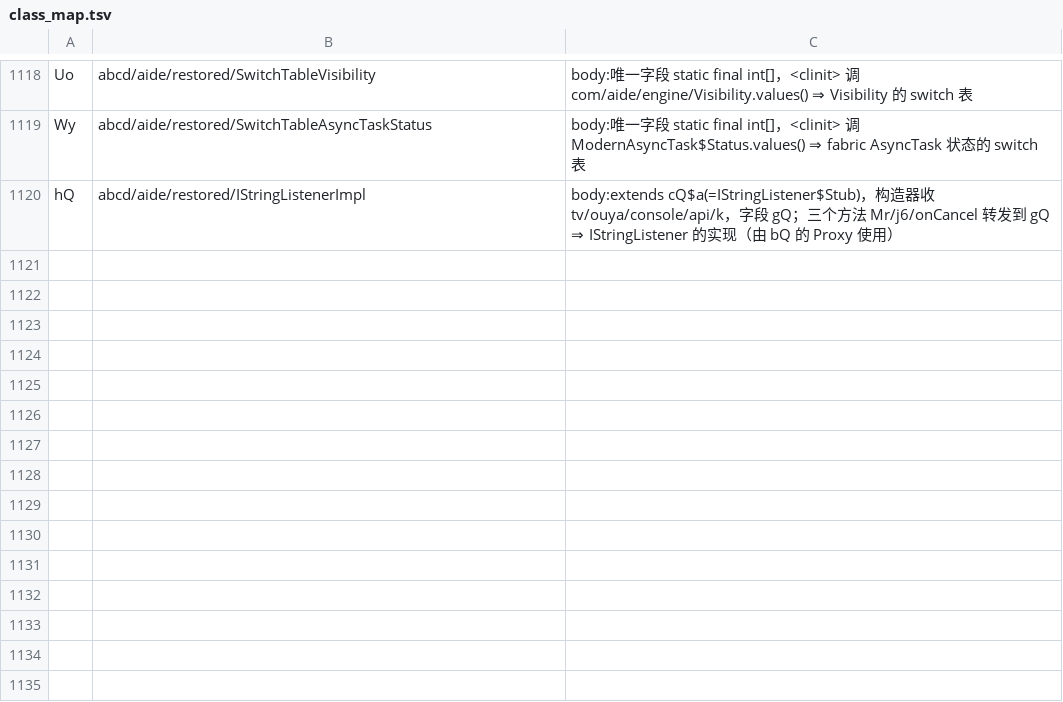
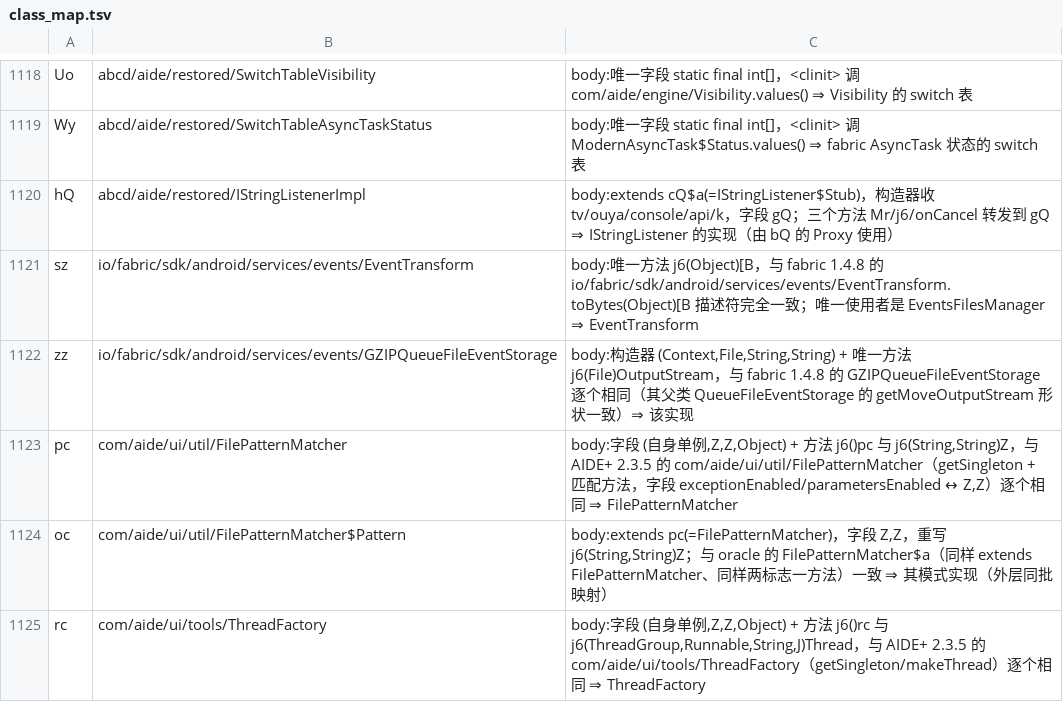
Before and after one commit to f401/MyAIDEProEnchanted, a TSV file: jobs/engine/class_map.tsv, drawn as a sheet; only a part is shown, gaps mark what is left out.

Commit message:
E 组按引用关系 +5：sz=fabric EventTransform（唯一方法 toBytes(Object)[B）、zz=GZIPQueueFileEventStorage（构造器+j6(File)OutputStream 逐个对上）、pc=com/aide/ui/util/FilePatternMatcher、oc=FilePatternMatcher$Pattern、rc=com/aide/ui/tools/ThreadFactory；并纠正 head 里的首轮占位名 vj：abcd/aide/AssetProvider → com/aide/ui/services/AssetInstallationService（22 条共有串+描述符全对上）⇒ 5005 类 / 33953 注释

```diff
--- a/jobs/engine/class_map.tsv
+++ b/jobs/engine/class_map.tsv
@@ -1120 +1120,6 @@ Wy	abcd/aide/restored/SwitchTableAsyncTaskStatus	body:唯一字段 static final
 hQ	abcd/aide/restored/IStringListenerImpl	body:extends cQ$a(=IStringListener$Stub)，构造器收 tv/ouya/console/api/k，字段 gQ；三个方法 Mr/j6/onCancel 转发到 gQ ⇒ IStringListener 的实现（由 bQ 的 Proxy 使用）
+sz	io/fabric/sdk/android/services/events/EventTransform	body:唯一方法 j6(Object)[B，与 fabric 1.4.8 的 io/fabric/sdk/android/services/events/EventTransform.toBytes(Object)[B 描述符完全一致；唯一使用者是 EventsFilesManager ⇒ EventTransform
+zz	io/fabric/sdk/android/services/events/GZIPQueueFileEventStorage	body:构造器 (Context,File,String,String) + 唯一方法 j6(File)OutputStream，与 fabric 1.4.8 的 GZIPQueueFileEventStorage 逐个相同（其父类 QueueFileEventStorage 的 getMoveOutputStream 形状一致）⇒ 该实现
+pc	com/aide/ui/util/FilePatternMatcher	body:字段 (自身单例,Z,Z,Object) + 方法 j6()pc 与 j6(String,String)Z，与 AIDE+ 2.3.5 的 com/aide/ui/util/FilePatternMatcher（getSingleton + 匹配方法，字段 exceptionEnabled/parametersEnabled ↔ Z,Z）逐个相同 ⇒ FilePatternMatcher
+oc	com/aide/ui/util/FilePatternMatcher$Pattern	body:extends pc(=FilePatternMatcher)，字段 Z,Z，重写 j6(String,String)Z；与 oracle 的 FilePatternMatcher$a（同样 extends FilePatternMatcher、同样两标志一方法）一致 ⇒ 其模式实现（外层同批映射）
+rc	com/aide/ui/tools/ThreadFactory	body:字段 (自身单例,Z,Z,Object) + 方法 j6()rc 与 j6(ThreadGroup,Runnable,String,J)Thread，与 AIDE+ 2.3.5 的 com/aide/ui/tools/ThreadFactory（getSingleton/makeThread）逐个相同 ⇒ ThreadFactory
```
Also changed, not shown: jobs/engine/comments.tsv, process/truth/head/comments.tsv, 4 other files.
